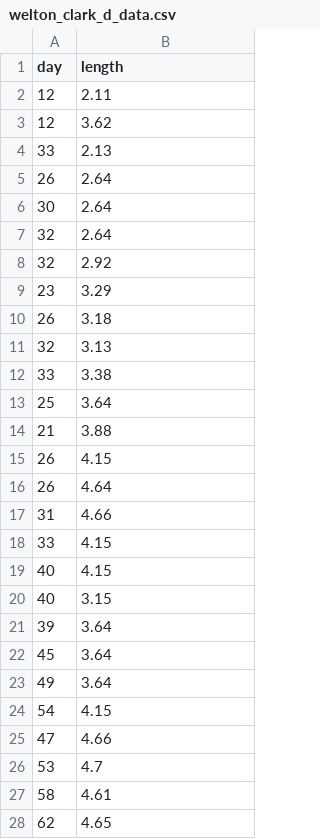
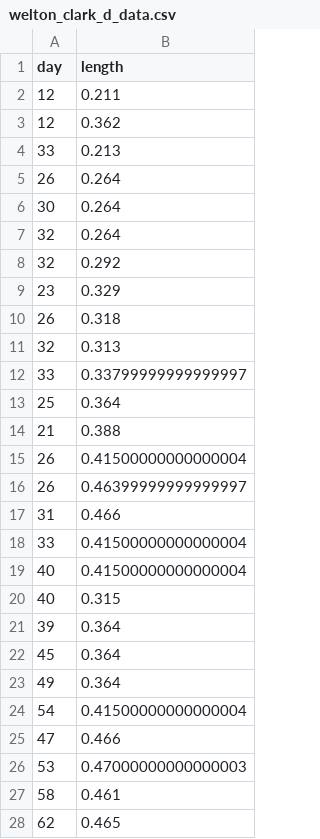
Before and after one commit to marveseli/Gammarus-pulex, a CSV file: Data/welton_clark_d_data.csv, drawn as a sheet; only a part is shown; the diff covers the shown part only.

```diff
--- a/Data/welton_clark_d_data.csv
+++ b/Data/welton_clark_d_data.csv
@@ -1,28 +1,28 @@
 day,length
-12,2.11
-12,3.62
-33,2.13
-26,2.64
-30,2.64
-32,2.64
-32,2.92
-23,3.29
-26,3.18
-32,3.13
-33,3.38
-25,3.64
-21,3.88
-26,4.15
-26,4.64
-31,4.66
-33,4.15
-40,4.15
-40,3.15
-39,3.64
-45,3.64
-49,3.64
-54,4.15
-47,4.66
-53,4.7
-58,4.61
-62,4.65
+12,0.211
+12,0.362
+33,0.213
+26,0.264
+30,0.264
+32,0.264
+32,0.292
+23,0.329
+26,0.318
+32,0.313
+33,0.33799999999999997
+25,0.364
+21,0.388
+26,0.41500000000000004
+26,0.46399999999999997
+31,0.466
+33,0.41500000000000004
+40,0.41500000000000004
+40,0.315
+39,0.364
+45,0.364
+49,0.364
+54,0.41500000000000004
+47,0.466
+53,0.47000000000000003
+58,0.461
+62,0.465
```
Also changed, not shown: 16 edited cells elsewhere in this file, Data/welton_clark_b_data.csv, Data/welton_clark_c_data.csv, 3 other files.
